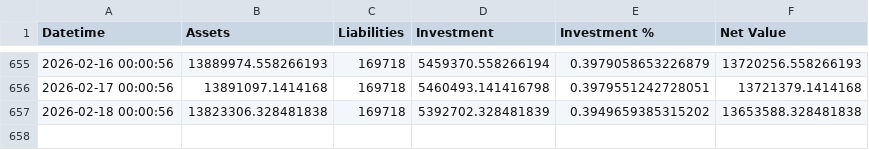
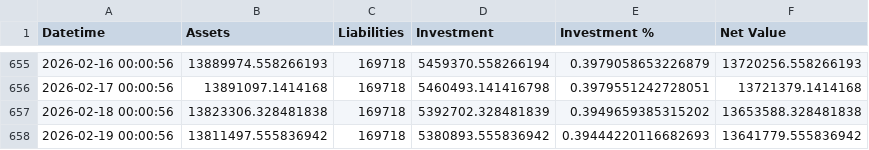
Before and after one commit to hangeng/balance_sheet_repo, a CSV file: assets_db.csv, drawn as a sheet; only a part is shown, gaps mark what is left out; the diff names each change by its address in the sheet, - before the commit and + after, or states it on an @@ line.

```diff
--- a/assets_db.csv
+++ b/assets_db.csv
+row 658: 2026-02-19 00:00:56 | 13811497.555836942 | 169718 | 5380893.555836942 | 0.39444220116682693 | 13641779.555836942
```
Also changed, not shown: balancesheet.csv, 2 other files.
